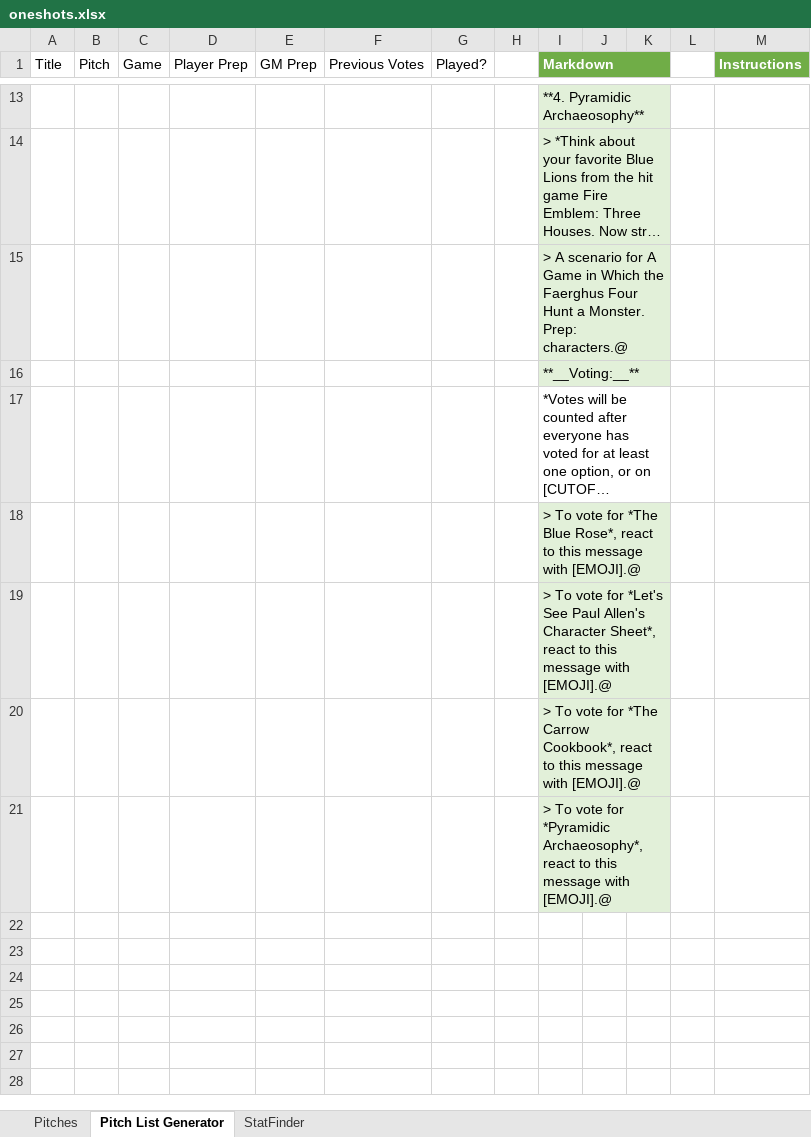
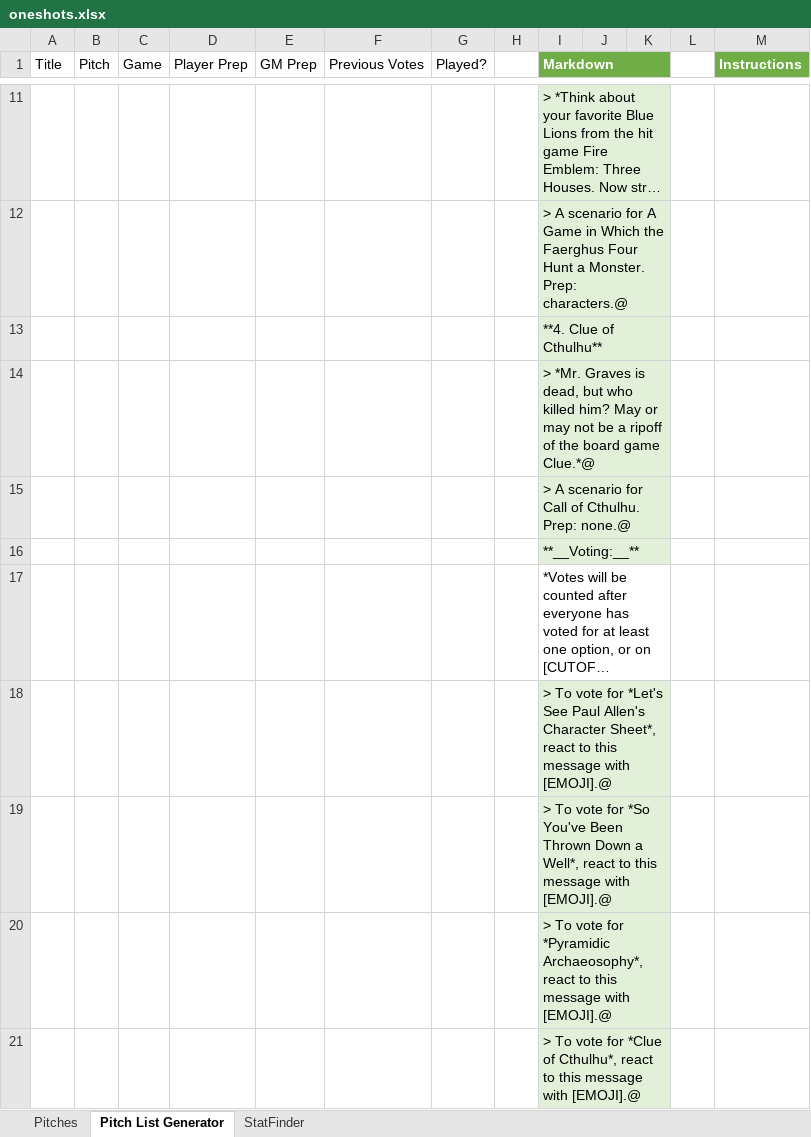
Before and after one commit to edhungerford/pitchlistgenerator, an Excel workbook: oneshots.xlsx, sheet Pitch List Generator, drawn as a sheet; only a part is shown, gaps mark what is left out; long unchanged cells end in …; values as stored, in another font and other column widths than the file's, no borders; table styles not drawn; removed rows and columns are numbered as before the commit, all else as after; the diff covers the shown part only; the diff names each change by its address in the sheet, - before the commit and + after, or states it on an @@ line.

Commit message:
Updating pitches.

```diff
--- a/oneshots.xlsx (sheet Pitch List Generator)
+++ b/oneshots.xlsx (sheet Pitch List Generator)
-row 13:  |  |  |  |  |  |  |  | **4. Pyramidic Archaeosophy**
+row 13:  |  |  |  |  |  |  |  | **4. Clue of Cthulhu**
+row 14:  |  |  |  |  |  |  |  | > *Mr. Graves is dead, but who killed him? May or may not be a ripoff of the board game Clue.*@
+row 15:  |  |  |  |  |  |  |  | > A scenario for Call of Cthulhu. Prep: none.@
-row 18:  |  |  |  |  |  |  |  | > To vote for *The Blue Rose*, react to this message with [EMOJI].@
-I19 (Markdown): …vote for *The Carrow Cookbook*, react to…
+I19 (Markdown): …vote for *So You've Been Thrown Down a Well*, react to…
+row 21:  |  |  |  |  |  |  |  | > To vote for *Clue of Cthulhu*, react to this message with [EMOJI].@
```
Also changed, not shown: 2 added rows, 4 removed rows, 8 edited cells and cell formats elsewhere in this sheet, sheet Pitches, formulas that keep their value, 1 other file.
